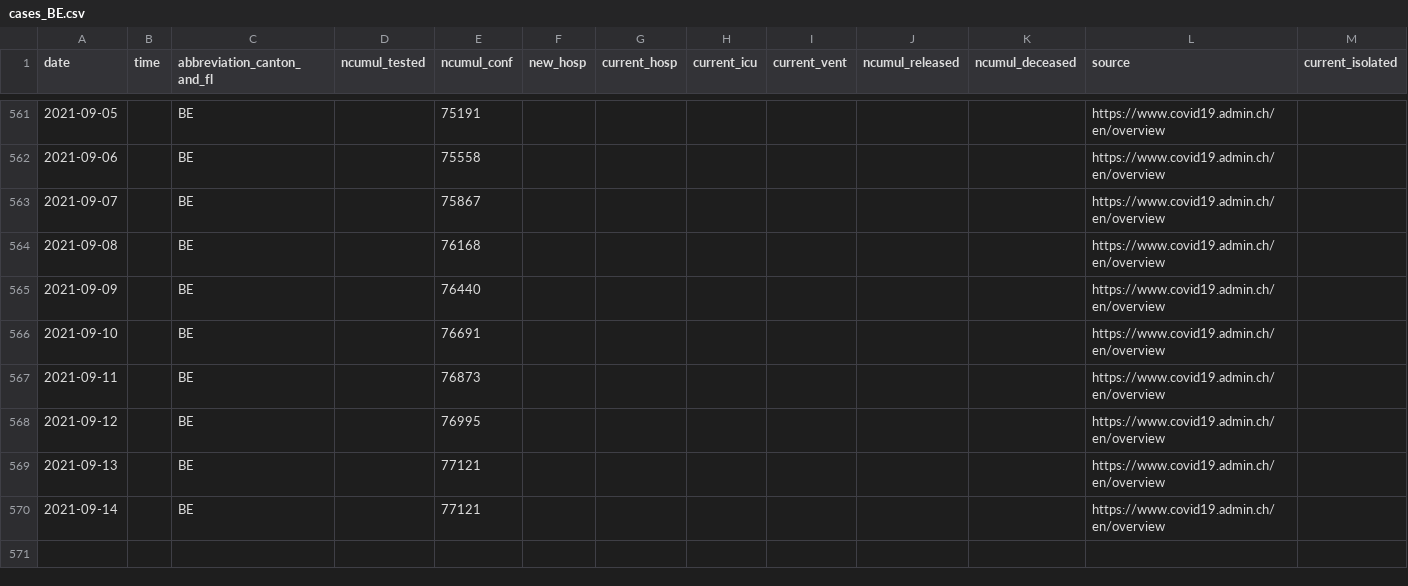
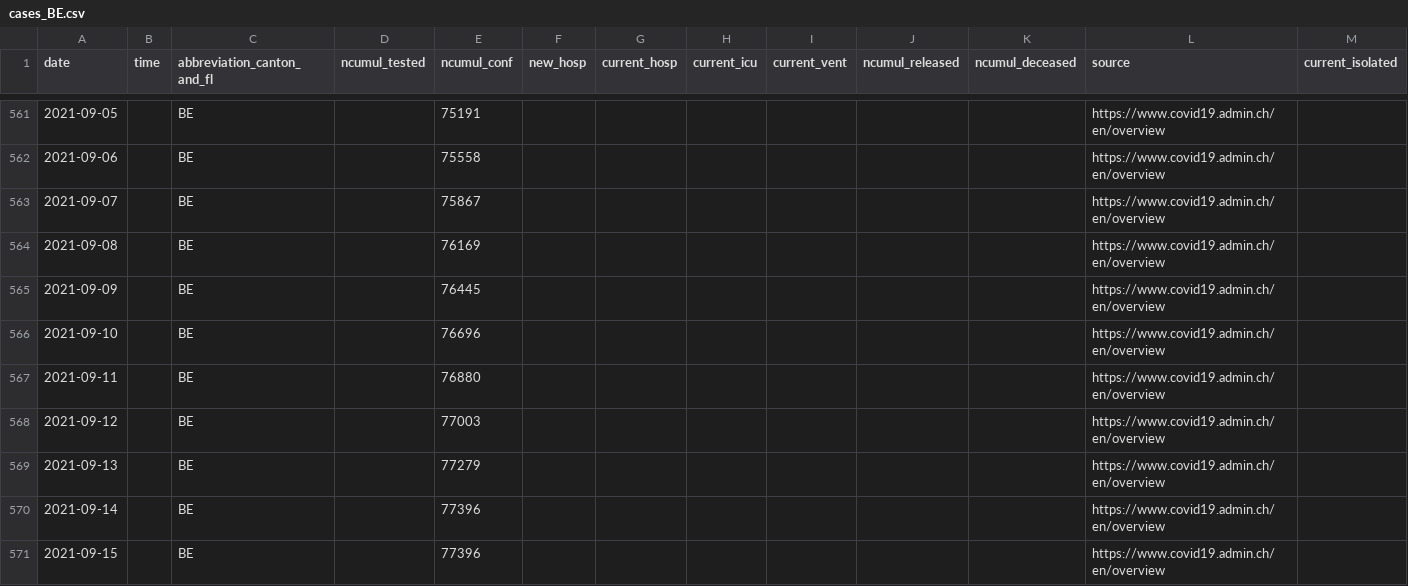
Before and after one commit to doerfli/foph-covid19-data, a CSV file: cases/cases_BE.csv, drawn as a sheet; only a part is shown, gaps mark what is left out; rows hold the shown columns only; the diff names each change by its address in the sheet, - before the commit and + after, or states it on an @@ line.

```diff
--- a/cases/cases_BE.csv
+++ b/cases/cases_BE.csv
-E564 (ncumul_conf): 76168
+E564 (ncumul_conf): 76169
-E565 (ncumul_conf): 76440
+E565 (ncumul_conf): 76445
-E566 (ncumul_conf): 76691
+E566 (ncumul_conf): 76696
-E567 (ncumul_conf): 76873
+E567 (ncumul_conf): 76880
-E568 (ncumul_conf): 76995
+E568 (ncumul_conf): 77003
-E569 (ncumul_conf): 77121
+E569 (ncumul_conf): 77279
-E570 (ncumul_conf): 77121
+E570 (ncumul_conf): 77396
+row 571: 2021-09-15 |  | BE |  | 77396 |  |  |  |  |  |  | https://www.covid19.admin.ch/en/overview
```
Also changed, not shown: cases/cases_AG.csv, cases/cases_CH.csv, 26 other files.
